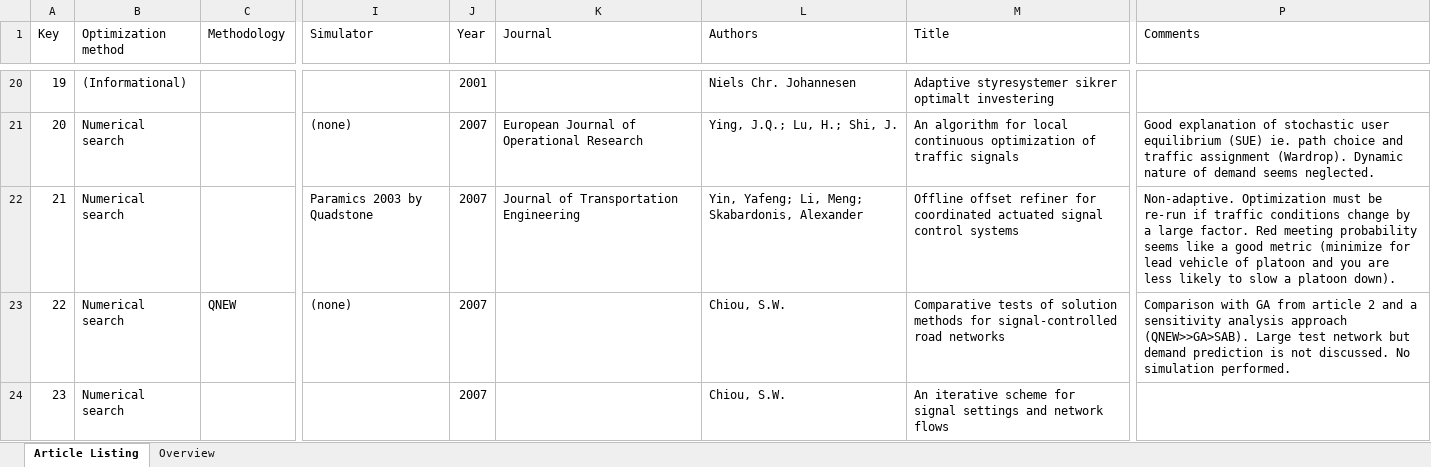
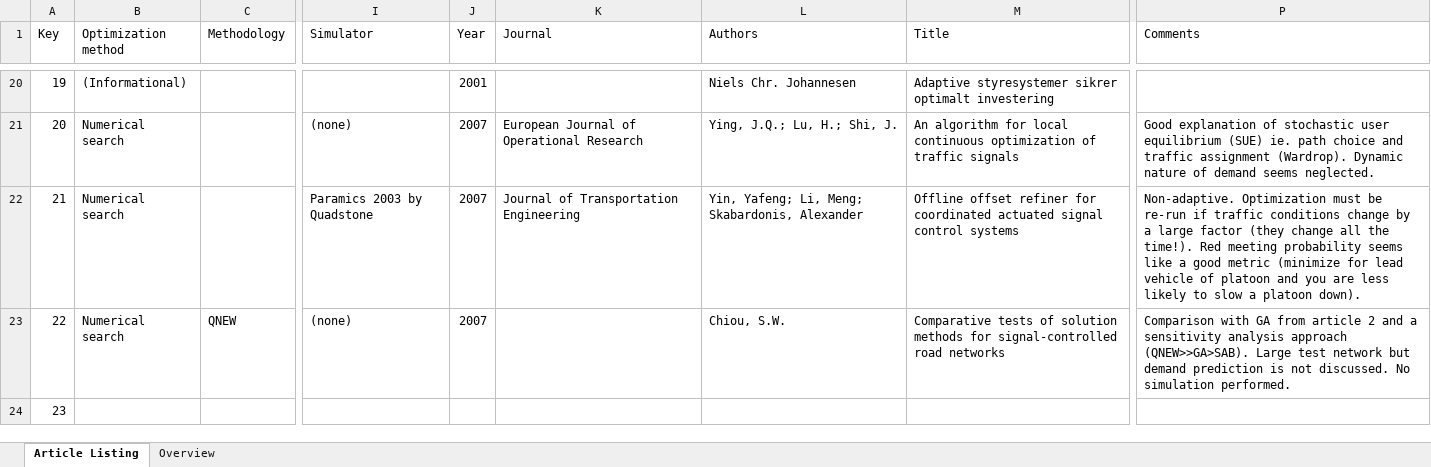
Before and after one commit to jonyonyx/greenwaves, an Excel workbook: articles/Article_Listing.xlsm, sheet Article Listing, drawn as a sheet; only a part is shown, gaps mark what is left out; values as stored, in another font and other column widths than the file's, no borders; table styles not drawn; the diff covers the shown part only; the diff names each change by its address in the sheet, - before the commit and + after, or states it on an @@ line.

```diff
--- a/articles/Article_Listing.xlsm (sheet Article Listing)
+++ b/articles/Article_Listing.xlsm (sheet Article Listing)
-P22 (Comments): …a large factor. Red meeting…
+P22 (Comments): …a large factor (they change all the time!). Red meeting…
-B24 (Optimization method): Numerical search
+B24 (Optimization method): (empty)
-J24 (Year): 2007
+J24 (Year): (empty)
-L24 (Authors): Chiou, S.W.
+L24 (Authors): (empty)
-M24 (Title): An iterative scheme for signal settings and network flows
+M24 (Title): (empty)
```
Also changed, not shown: 15 edited cells elsewhere in this sheet, formulas that keep their value, charts or pictures, 2 other files.
